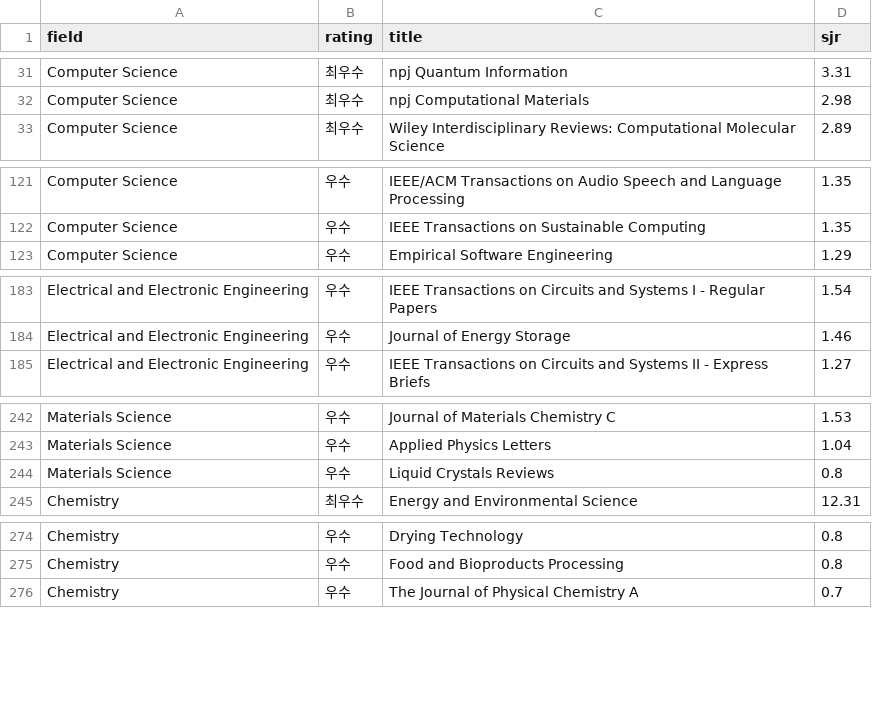
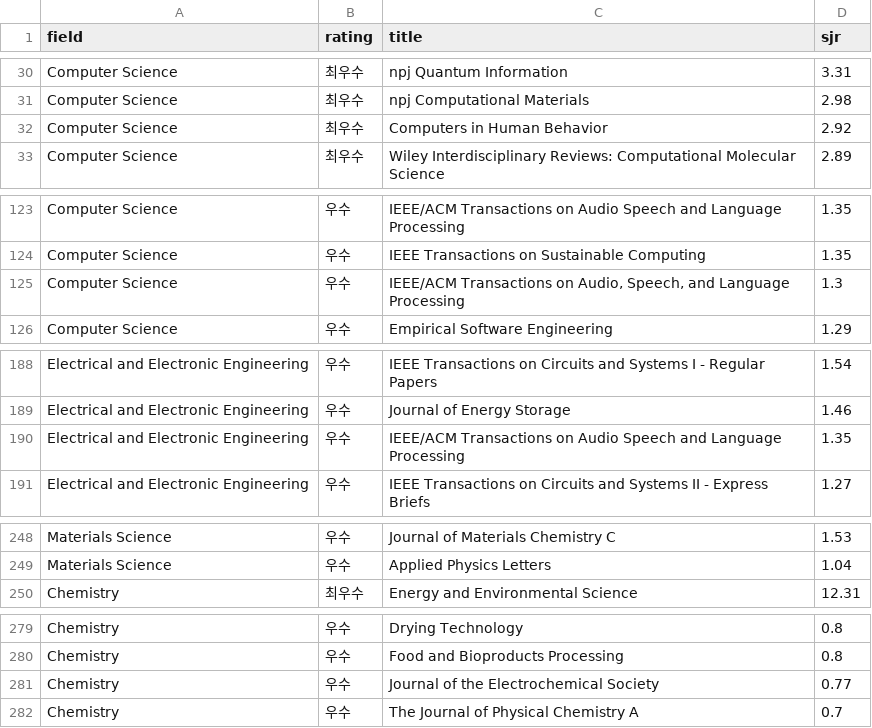
Before and after one commit to leemgs/conference_field, a CSV file: data/list_journal.csv, drawn as a sheet; only a part is shown, gaps mark what is left out; removed rows and columns are numbered as before the commit, all else as after; the diff covers the shown part only; the diff names each change by its address in the sheet, - before the commit and + after, or states it on an @@ line.

```diff
--- a/data/list_journal.csv
+++ b/data/list_journal.csv
+row 32: Computer Science | 최우수 | Computers in Human Behavior | 2.92
+row 125: Computer Science | 우수 | IEEE/ACM Transactions on Audio, Speech, and Language Processing | 1.3
+row 190: Electrical and Electronic Engineering | 우수 | IEEE/ACM Transactions on Audio Speech and Language Processing | 1.35
-row 244: Materials Science | 우수 | Liquid Crystals Reviews | 0.8
+row 281: Chemistry | 우수 | Journal of the Electrochemical Society | 0.77
```
Also changed, not shown: 5 added rows, 3 removed rows, 1 moved row and 4 edited cells elsewhere in this file, 4 other files.
